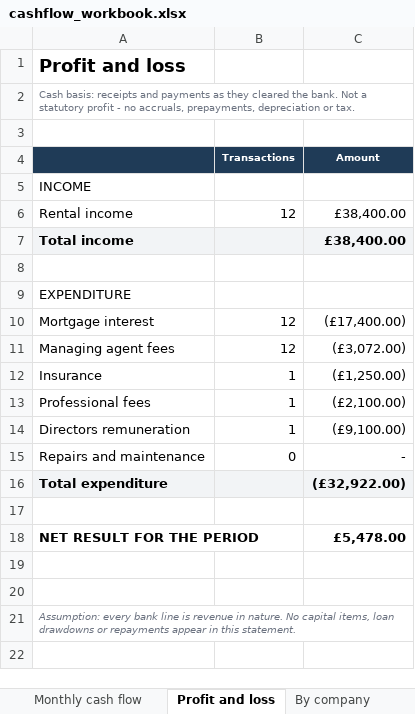
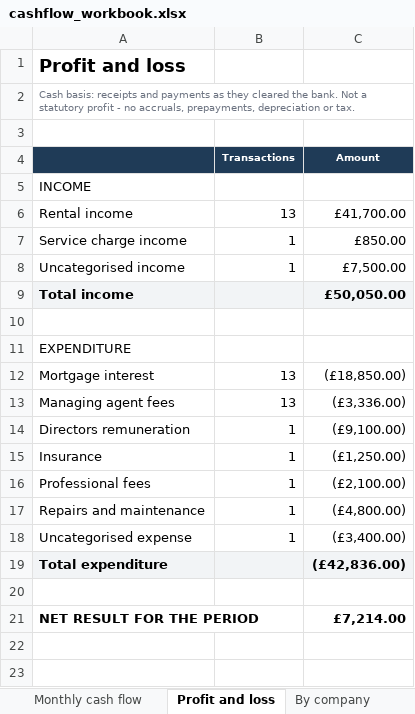
Before and after one commit to Rishicode09/Projects, an Excel workbook: cashflow_ml/output/cashflow_workbook.xlsx, sheet Profit and loss, drawn as a sheet; only a part is shown; the shorter side is filled out with more unchanged rows; values as stored, in another font and other column widths than the file's, no borders; addresses are those after the commit; the diff names each change by its address in the sheet, - before the commit and + after, or states it on an @@ line.

```diff
--- a/cashflow_ml/output/cashflow_workbook.xlsx (sheet Profit and loss)
+++ b/cashflow_ml/output/cashflow_workbook.xlsx (sheet Profit and loss)
-B6 (Transactions): 12
+B6 (Transactions): 13
-C6 (Amount): £38,400.00
+C6 (Amount): £41,700.00
+row 7: Service charge income | 1 | £850.00
+row 8: Uncategorised income | 1 | £7,500.00
-C9 (Amount): £38,400.00
+C9 (Amount): £50,050.00
-B12:B13 (Transactions): 12
+B12:B13 (Transactions): 13
-C12 (Amount): (£17,400.00)
+C12 (Amount): (£18,850.00)
-C13 (Amount): (£3,072.00)
+C13 (Amount): (£3,336.00)
-B17 (Transactions): 0
+B17 (Transactions): 1
-C17 (Amount): -
+C17 (Amount): (£4,800.00)
+row 18: Uncategorised expense | 1 | (£3,400.00)
-C19 (Amount): (£32,922.00)
+C19 (Amount): (£42,836.00)
-C21 (Amount): £5,478.00
+C21 (Amount): £7,214.00
```
Also changed, not shown: sheet Transactions, sheet By company, sheet Categories, sheet Monthly cash flow, sheet Summary, formulas that keep their value, 6 other files.
